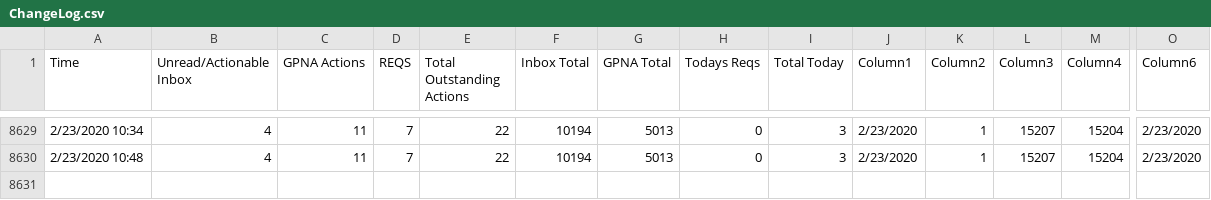
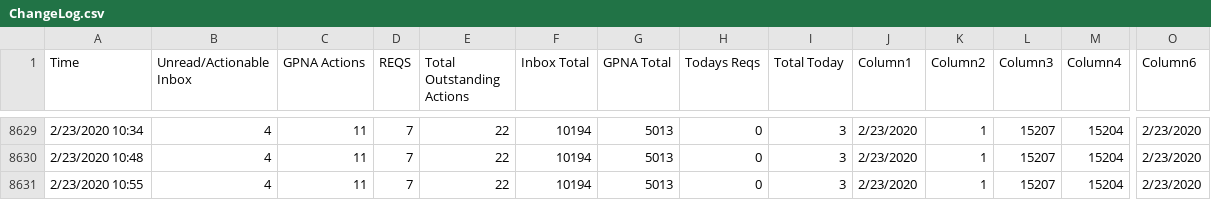
Before and after one commit to Jreese702/UDD, a CSV file: ChangeLog.csv, drawn as a sheet; only a part is shown, gaps mark what is left out; rows hold the shown columns only; the diff names each change by its address in the sheet, - before the commit and + after, or states it on an @@ line.

```diff
--- a/ChangeLog.csv
+++ b/ChangeLog.csv
+row 8631: 2/23/2020 10:55 | 4 | 11 | 7 | 22 | 10194 | 5013 | 0 | 3 | 2/23/2020 | 1 | 15207 | 15204 | 2/23/2020
```
Also changed, not shown: This Week.csv, This month.csv, 1 other file.
